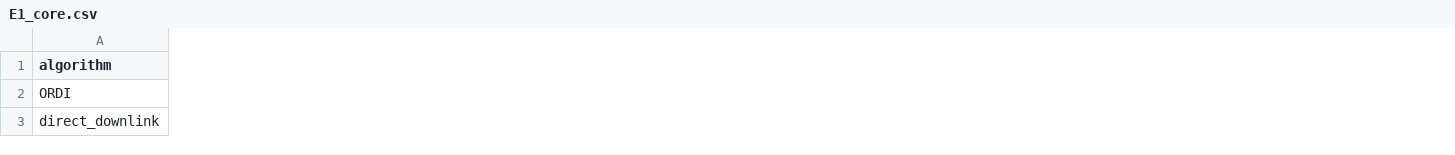
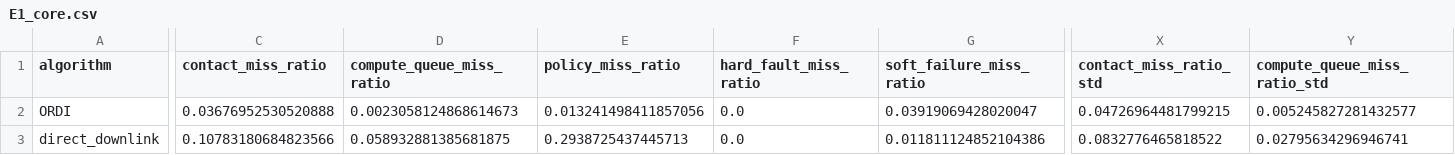
Before and after one commit to namwoam/ordi, a CSV file: results/E1_core.csv, drawn as a sheet; only a part is shown, gaps mark what is left out; the diff covers the shown part only; the diff names each change by its address in the sheet, - before the commit and + after, or states it on an @@ line.

Commit message:
chore(results): refresh evaluation outputs

```diff
--- a/results/E1_core.csv
+++ b/results/E1_core.csv
+column C (contact_miss_ratio), rows 2-3: 0.03676952530520888 | 0.10783180684823566
+column D (compute_queue_miss_ratio), rows 2-3: 0.0023058124868614673 | 0.058932881385681875
+column E (policy_miss_ratio), rows 2-3: 0.013241498411857056 | 0.2938725437445713
+column F (hard_fault_miss_ratio), rows 2-3: 0.0 | 0.0
+column G (soft_failure_miss_ratio), rows 2-3: 0.03919069428020047 | 0.011811124852104386
+column X (contact_miss_ratio_std), rows 2-3: 0.04726964481799215 | 0.0832776465818522
+column Y (compute_queue_miss_ratio_std), rows 2-3: 0.005245827281432577 | 0.02795634296946741
```
Also changed, not shown: 1 added row, 1 removed row, 3 added columns and 84 edited cells elsewhere in this file, results/E2_fault_intensity.csv, results/E3_correlated.csv, 7 other files.
